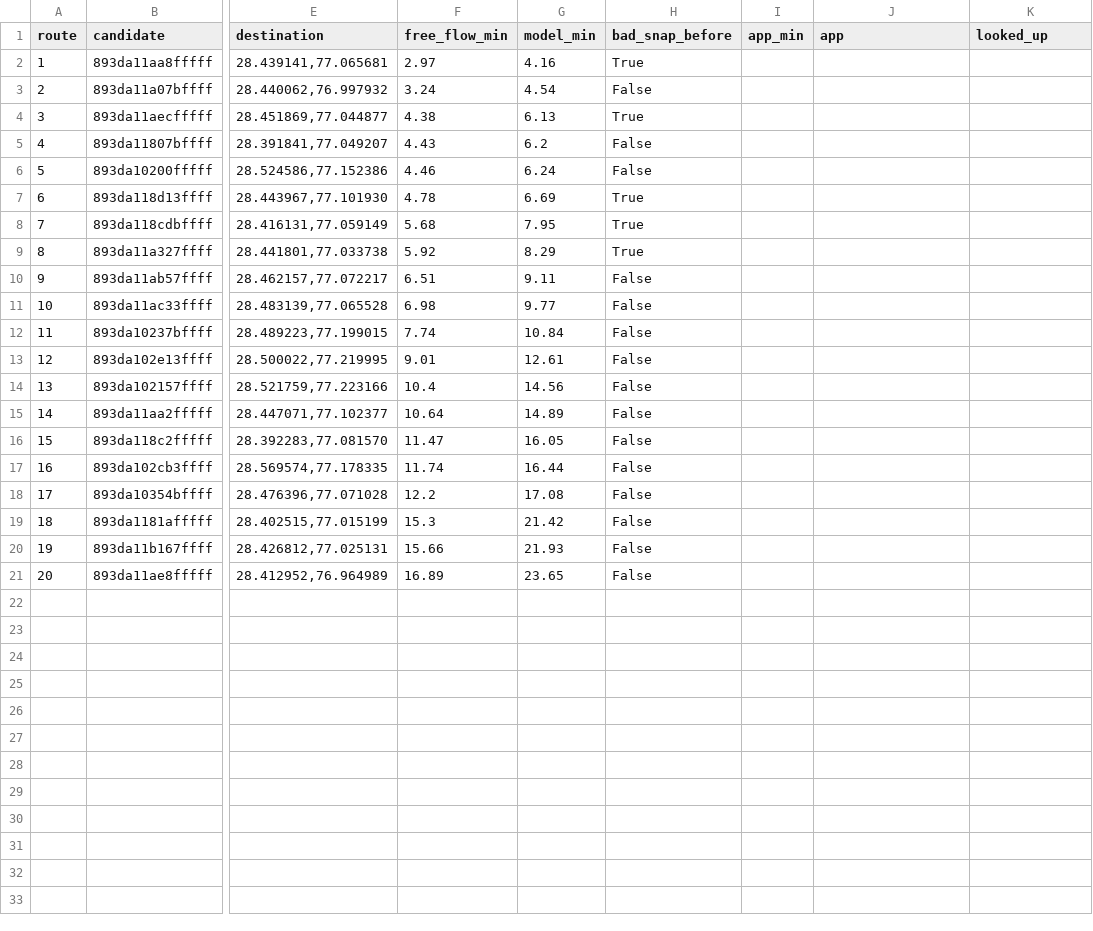
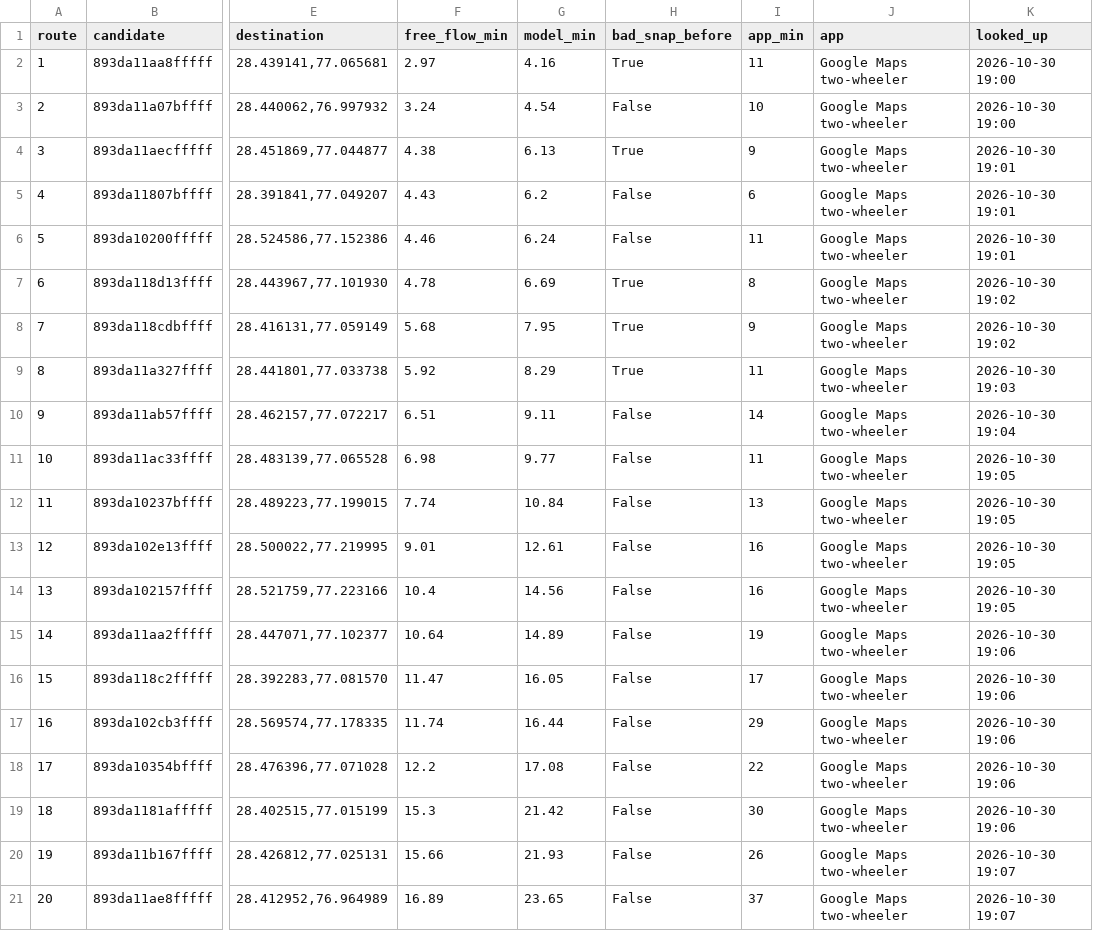
Before and after one commit to Dhruv-Kapri/Catchment, a CSV file: docs/spot-check.csv, drawn as a sheet; only a part is shown, gaps mark what is left out; the diff names each change by its address in the sheet, - before the commit and + after, or states it on an @@ line.

Commit message:
Spot check: app times for the 20 routes, Google Maps two-wheeler, Fri 2026-10-30 19:00-19:07, by a planner-launched browser agent (#17)

```diff
--- a/docs/spot-check.csv
+++ b/docs/spot-check.csv
-I2 (app_min): (empty)
+I2 (app_min): 11
-J2:J21 (app): (empty)
+J2:J21 (app): Google Maps two-wheeler
-K2:K3 (looked_up): (empty)
+K2:K3 (looked_up): 2026-10-30 19:00
-I3 (app_min): (empty)
+I3 (app_min): 10
-I4 (app_min): (empty)
+I4 (app_min): 9
-K4:K6 (looked_up): (empty)
+K4:K6 (looked_up): 2026-10-30 19:01
-I5 (app_min): (empty)
+I5 (app_min): 6
-I6 (app_min): (empty)
+I6 (app_min): 11
-I7 (app_min): (empty)
+I7 (app_min): 8
-K7:K8 (looked_up): (empty)
+K7:K8 (looked_up): 2026-10-30 19:02
-I8 (app_min): (empty)
+I8 (app_min): 9
-I9 (app_min): (empty)
+I9 (app_min): 11
-K9 (looked_up): (empty)
+K9 (looked_up): 2026-10-30 19:03
-I10 (app_min): (empty)
+I10 (app_min): 14
-K10 (looked_up): (empty)
+K10 (looked_up): 2026-10-30 19:04
-I11 (app_min): (empty)
+I11 (app_min): 11
-K11:K14 (looked_up): (empty)
+K11:K14 (looked_up): 2026-10-30 19:05
-I12 (app_min): (empty)
+I12 (app_min): 13
-I13:I14 (app_min): (empty)
+I13:I14 (app_min): 16
-I15 (app_min): (empty)
+I15 (app_min): 19
-K15:K19 (looked_up): (empty)
+K15:K19 (looked_up): 2026-10-30 19:06
-I16 (app_min): (empty)
+I16 (app_min): 17
-I17 (app_min): (empty)
+I17 (app_min): 29
-I18 (app_min): (empty)
+I18 (app_min): 22
-I19 (app_min): (empty)
+I19 (app_min): 30
-I20 (app_min): (empty)
+I20 (app_min): 26
-K20:K21 (looked_up): (empty)
+K20:K21 (looked_up): 2026-10-30 19:07
-I21 (app_min): (empty)
+I21 (app_min): 37
```
Also changed, not shown: 2 other files.
